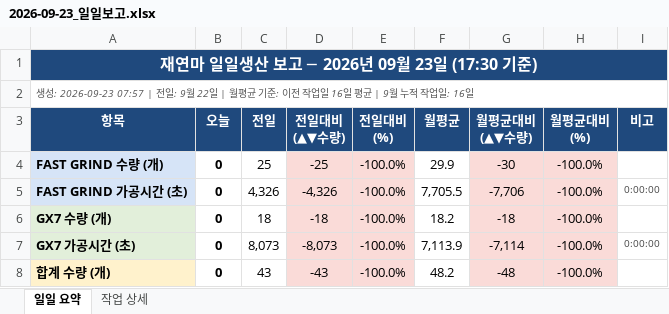
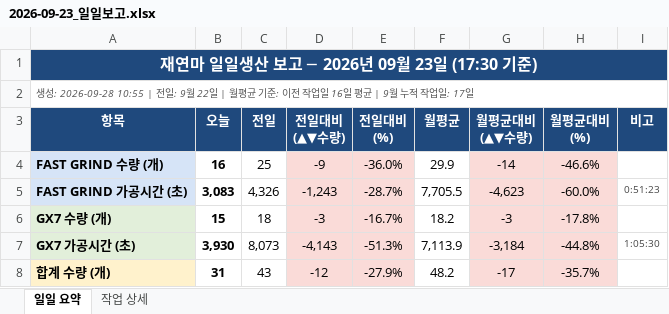
Before and after one commit to HanKyungJun/koreatooling-portal, an Excel workbook: wiki/reports/daily/2026-09-23_일일보고.xlsx, sheet 일일 요약, drawn as a sheet; only a part is shown; values as stored, in another font and other column widths than the file's, no borders; the diff covers the shown part only; the diff names each change by its address in the sheet, - before the commit and + after, or states it on an @@ line.

```diff
--- a/wiki/reports/daily/2026-09-23_일일보고.xlsx (sheet 일일 요약)
+++ b/wiki/reports/daily/2026-09-23_일일보고.xlsx (sheet 일일 요약)
-A2 (항목): 생성: 2026-09-23 07:57 | 전일: 9월 22일 | 월평균 기준: 이전 작업일 16일 평균 | 9월 누적 작업일: 16일
+A2 (항목): 생성: 2026-09-28 10:55 | 전일: 9월 22일 | 월평균 기준: 이전 작업일 16일 평균 | 9월 누적 작업일: 17일
-B4 (오늘): 0
+B4 (오늘): 16
-D4 (전일대비 (▲▼수량)): -25
+D4 (전일대비 (▲▼수량)): -9
-E4 (전일대비 (%)): -100.0%
+E4 (전일대비 (%)): -36.0%
-G4 (월평균대비 (▲▼수량)): -30
+G4 (월평균대비 (▲▼수량)): -14
-H4 (월평균대비 (%)): -100.0%
+H4 (월평균대비 (%)): -46.6%
-B5 (오늘): 0
+B5 (오늘): 3,083
-D5 (전일대비 (▲▼수량)): -4,326
+D5 (전일대비 (▲▼수량)): -1,243
-E5 (전일대비 (%)): -100.0%
+E5 (전일대비 (%)): -28.7%
-G5 (월평균대비 (▲▼수량)): -7,706
+G5 (월평균대비 (▲▼수량)): -4,623
-H5 (월평균대비 (%)): -100.0%
+H5 (월평균대비 (%)): -60.0%
-I5 (비고): 0:00:00
+I5 (비고): 0:51:23
-B6 (오늘): 0
+B6 (오늘): 15
-D6 (전일대비 (▲▼수량)): -18
+D6 (전일대비 (▲▼수량)): -3
-E6 (전일대비 (%)): -100.0%
+E6 (전일대비 (%)): -16.7%
-G6 (월평균대비 (▲▼수량)): -18
+G6 (월평균대비 (▲▼수량)): -3
-H6 (월평균대비 (%)): -100.0%
+H6 (월평균대비 (%)): -17.8%
-B7 (오늘): 0
+B7 (오늘): 3,930
-D7 (전일대비 (▲▼수량)): -8,073
+D7 (전일대비 (▲▼수량)): -4,143
-E7 (전일대비 (%)): -100.0%
+E7 (전일대비 (%)): -51.3%
-G7 (월평균대비 (▲▼수량)): -7,114
+G7 (월평균대비 (▲▼수량)): -3,184
-H7 (월평균대비 (%)): -100.0%
+H7 (월평균대비 (%)): -44.8%
-I7 (비고): 0:00:00
+I7 (비고): 1:05:30
-B8 (오늘): 0
+B8 (오늘): 31
-D8 (전일대비 (▲▼수량)): -43
+D8 (전일대비 (▲▼수량)): -12
-E8 (전일대비 (%)): -100.0%
+E8 (전일대비 (%)): -27.9%
-G8 (월평균대비 (▲▼수량)): -48
+G8 (월평균대비 (▲▼수량)): -17
-H8 (월평균대비 (%)): -100.0%
+H8 (월평균대비 (%)): -35.7%
```
Also changed, not shown: 1 added row, 1 removed row and 11 edited cells elsewhere in this sheet, sheet 작업 상세.
